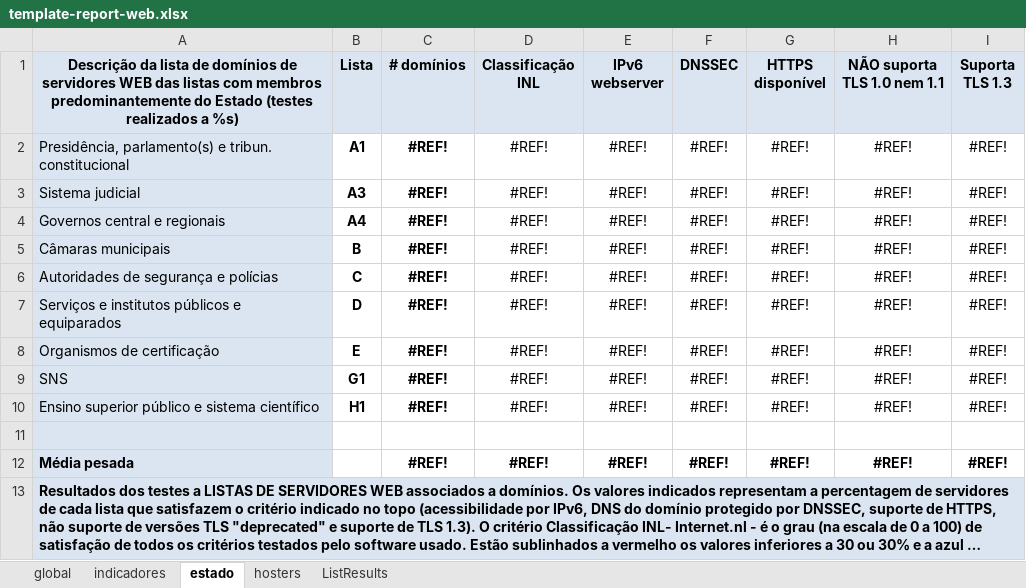
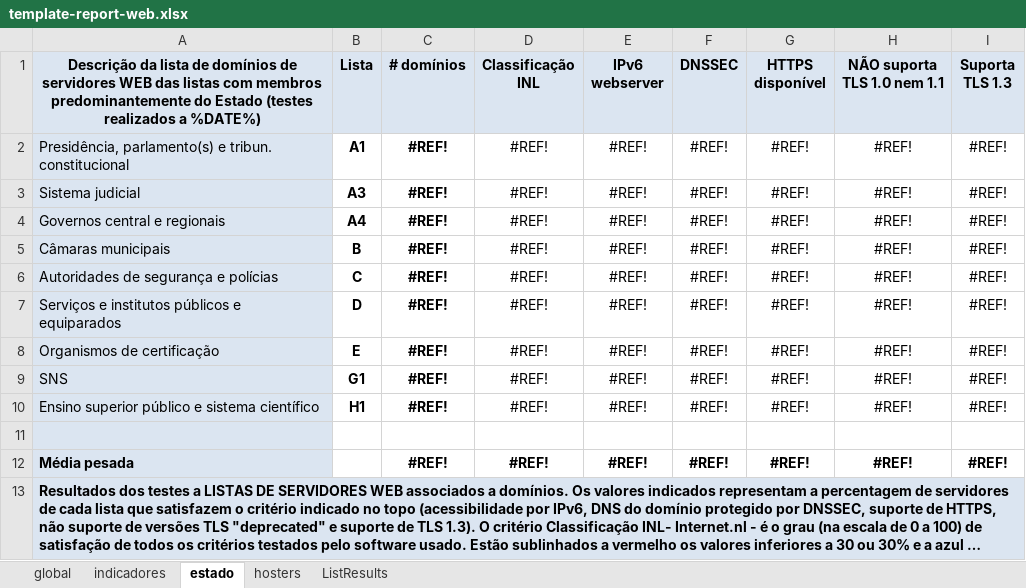
Before and after one commit to henriquej-0904/Observatory-ISOC, an Excel workbook: observatory.auto.update/config/template-report-web.xlsx, sheet estado, drawn as a sheet; long unchanged cells end in …; values as stored, in another font and other column widths than the file's, no borders; conditional formats not drawn; the diff names each change by its address in the sheet, - before the commit and + after, or states it on an @@ line.

```diff
--- a/observatory.auto.update/config/template-report-web.xlsx (sheet estado)
+++ b/observatory.auto.update/config/template-report-web.xlsx (sheet estado)
-A1: …realizados a %s)
+A1: …realizados a %DATE%)
```
Also changed, not shown: sheet hosters, sheet indicadores, sheet global, 8 other files.
